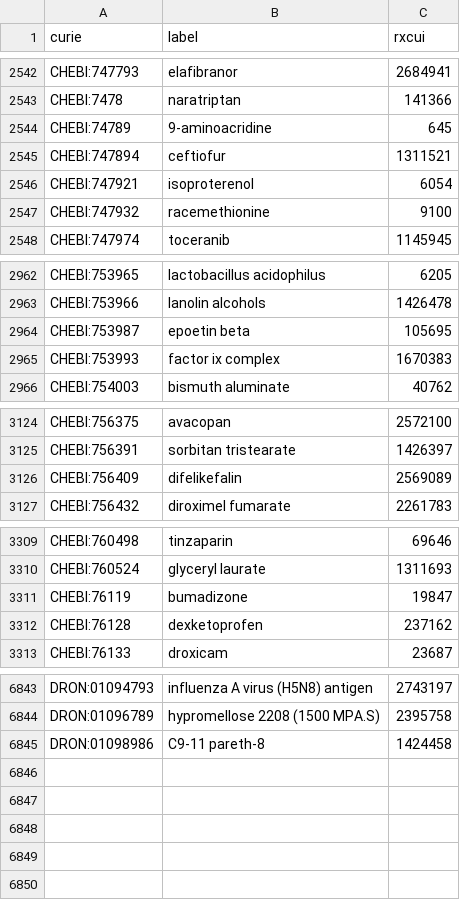
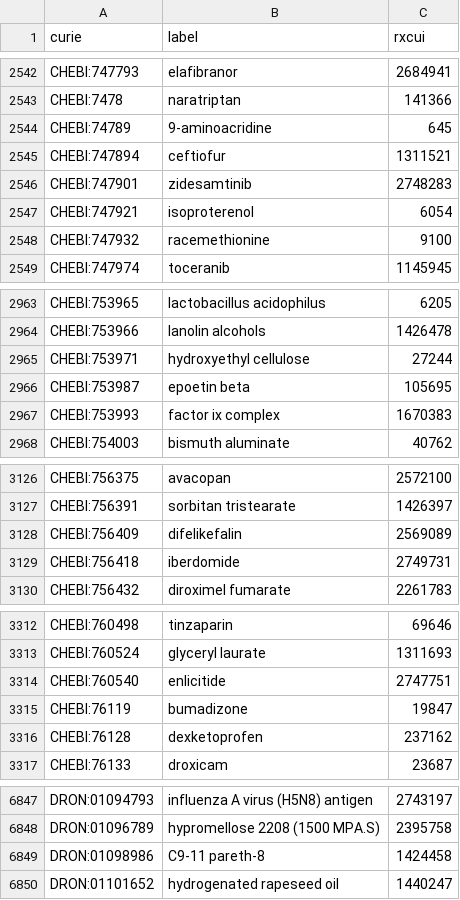
Before and after one commit to mcwdsi/dron, a TSV file: src/templates/ingredient.tsv, drawn as a sheet; only a part is shown, gaps mark what is left out; the diff names each change by its address in the sheet, - before the commit and + after, or states it on an @@ line.

```diff
--- a/src/templates/ingredient.tsv
+++ b/src/templates/ingredient.tsv
+row 2546: CHEBI:747901 | zidesamtinib | 2748283
+row 2965: CHEBI:753971 | hydroxyethyl cellulose | 27244
+row 3129: CHEBI:756418 | iberdomide | 2749731
+row 3314: CHEBI:760540 | enlicitide | 2747751
+row 6850: DRON:01101652 | hydrogenated rapeseed oil | 1440247
```
Also changed, not shown: src/templates/clinical_drug_form_ingredient.tsv, src/templates/rxcui.tsv, 7 other files.
